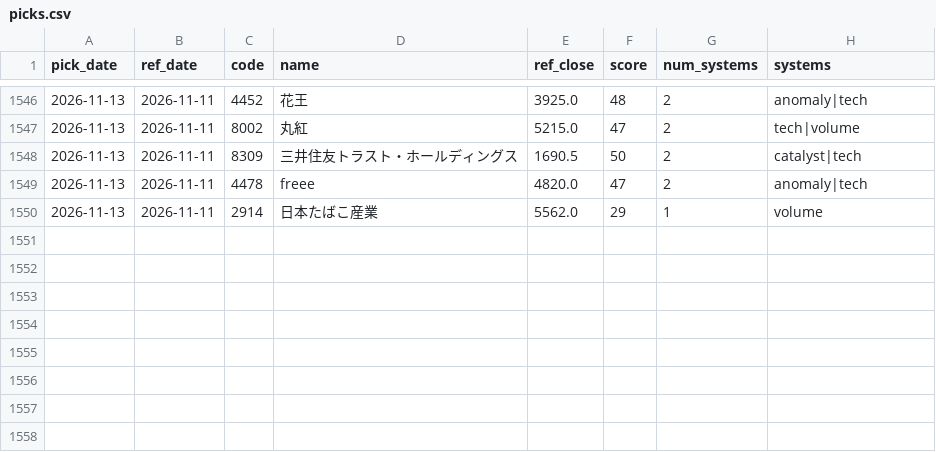
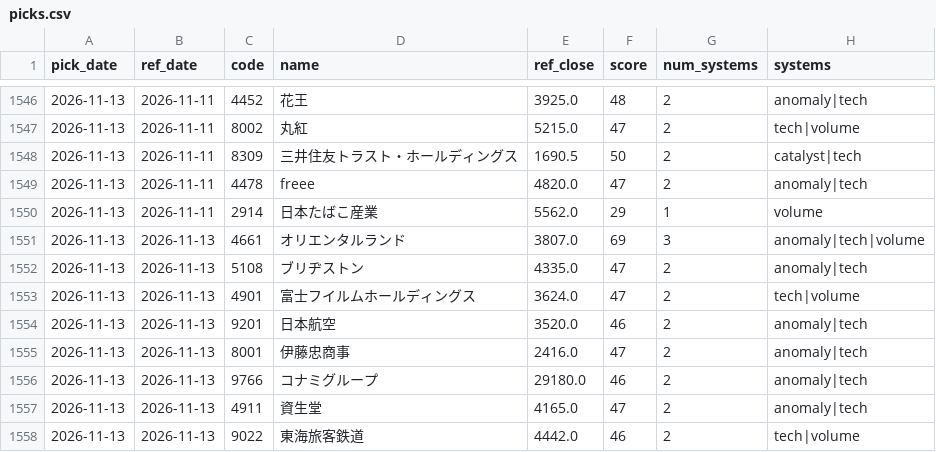
Before and after one commit to Resapan159/Kabu-app, a CSV file: history/picks.csv, drawn as a sheet; only a part is shown, gaps mark what is left out.

```diff
--- a/history/picks.csv
+++ b/history/picks.csv
@@ -1550 +1550,9 @@ pick_date,ref_date,code,name,ref_close,score,num_systems,systems
 2026-11-13,2026-11-11,2914,日本たばこ産業,5562.0,29,1,volume
+2026-11-13,2026-11-13,4661,オリエンタルランド,3807.0,69,3,anomaly|tech|volume
+2026-11-13,2026-11-13,5108,ブリヂストン,4335.0,47,2,anomaly|tech
+2026-11-13,2026-11-13,4901,富士フイルムホールディングス,3624.0,47,2,tech|volume
+2026-11-13,2026-11-13,9201,日本航空,3520.0,46,2,anomaly|tech
+2026-11-13,2026-11-13,8001,伊藤忠商事,2416.0,47,2,anomaly|tech
+2026-11-13,2026-11-13,9766,コナミグループ,29180.0,46,2,anomaly|tech
+2026-11-13,2026-11-13,4911,資生堂,4165.0,47,2,anomaly|tech
+2026-11-13,2026-11-13,9022,東海旅客鉄道,4442.0,46,2,tech|volume
```
Also changed, not shown: history/results.csv, 3 other files.
